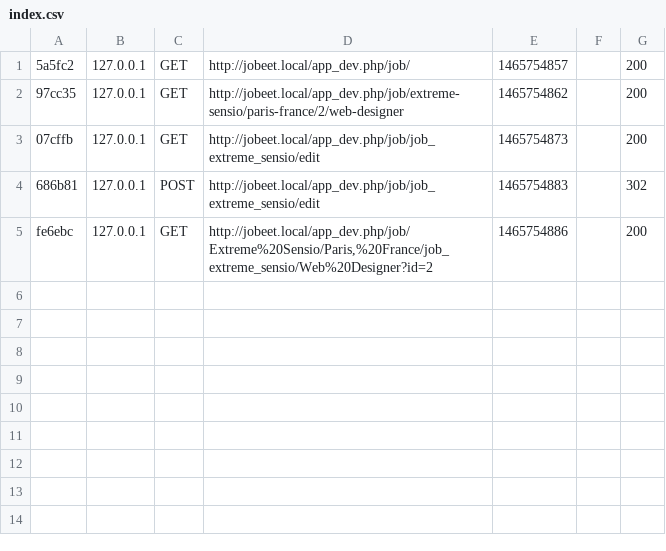
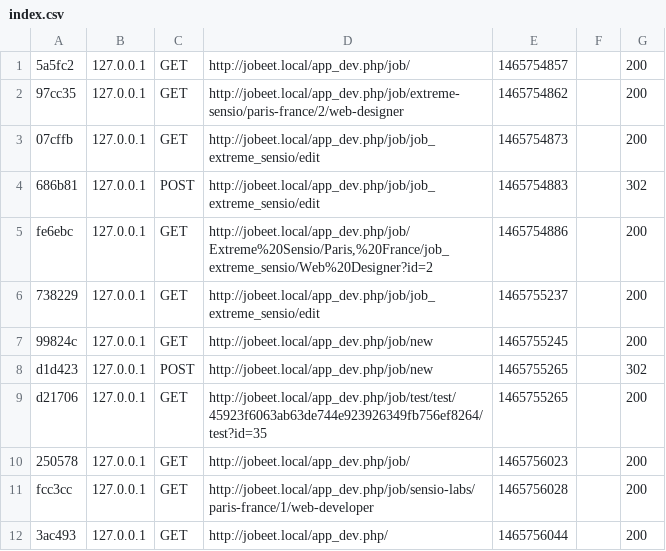
Before and after one commit to amenning/Jobeet_Symfony2_Tutorial, a CSV file: app/cache/dev/profiler/index.csv, drawn as a sheet; the diff names each change by its address in the sheet, - before the commit and + after, or states it on an @@ line.

```diff
--- a/app/cache/dev/profiler/index.csv
+++ b/app/cache/dev/profiler/index.csv
+row 6: 738229 | 127.0.0.1 | GET | http://jobeet.local/app_dev.php/job/job_extreme_sensio/edit | 1465755237 |  | 200
+row 7: 99824c | 127.0.0.1 | GET | http://jobeet.local/app_dev.php/job/new | 1465755245 |  | 200
+row 8: d1d423 | 127.0.0.1 | POST | http://jobeet.local/app_dev.php/job/new | 1465755265 |  | 302
+row 9: d21706 | 127.0.0.1 | GET | http://jobeet.local/app_dev.php/job/test/test/45923f6063ab63de744e923926349fb756ef8264/test?id=35 | 1465755265 |  | 200
+row 10: 250578 | 127.0.0.1 | GET | http://jobeet.local/app_dev.php/job/ | 1465756023 |  | 200
+row 11: fcc3cc | 127.0.0.1 | GET | http://jobeet.local/app_dev.php/job/sensio-labs/paris-france/1/web-developer | 1465756028 |  | 200
+row 12: 3ac493 | 127.0.0.1 | GET | http://jobeet.local/app_dev.php/ | 1465756044 |  | 200
```
Also changed, not shown: 19 other files.
